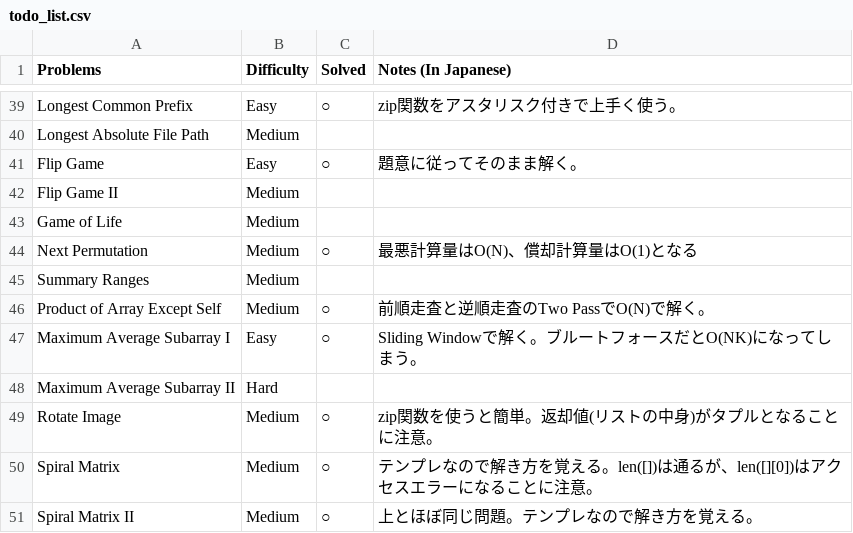
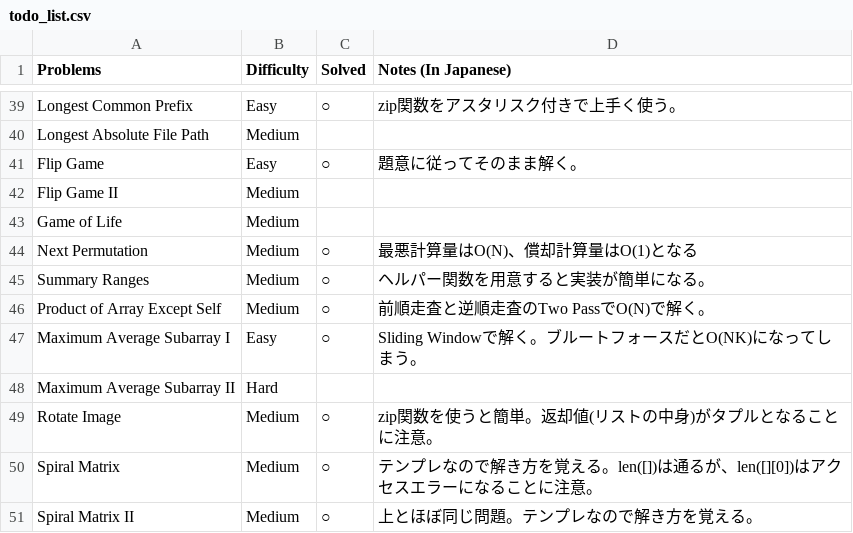
Before and after one commit to sokazaki/leetcode_solutions, a CSV file: todo_list.csv, drawn as a sheet; only a part is shown, gaps mark what is left out.

Commit message:
Update todo_list.csv

```diff
--- a/todo_list.csv
+++ b/todo_list.csv
@@ -44,3 +44,3 @@ Game of Life,Medium,,
 Next Permutation,Medium,○,最悪計算量はO(N)、償却計算量はO(1)となる
-Summary Ranges,Medium,,
+Summary Ranges,Medium,○,ヘルパー関数を用意すると実装が簡単になる。
 Product of Array Except Self,Medium,○,前順走査と逆順走査のTwo PassでO(N)で解く。
```
